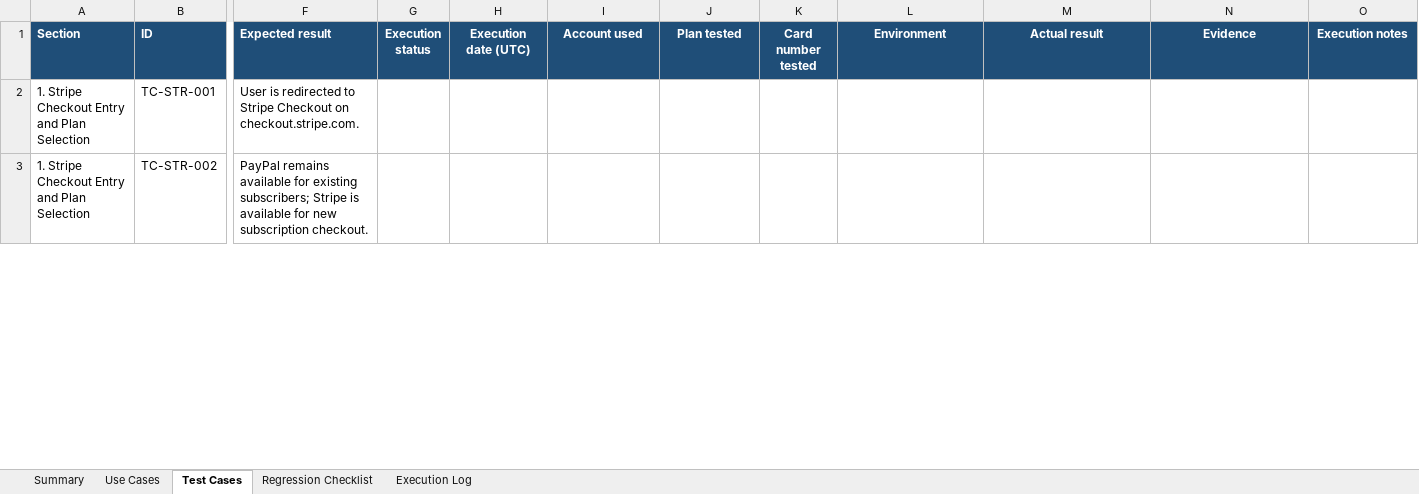
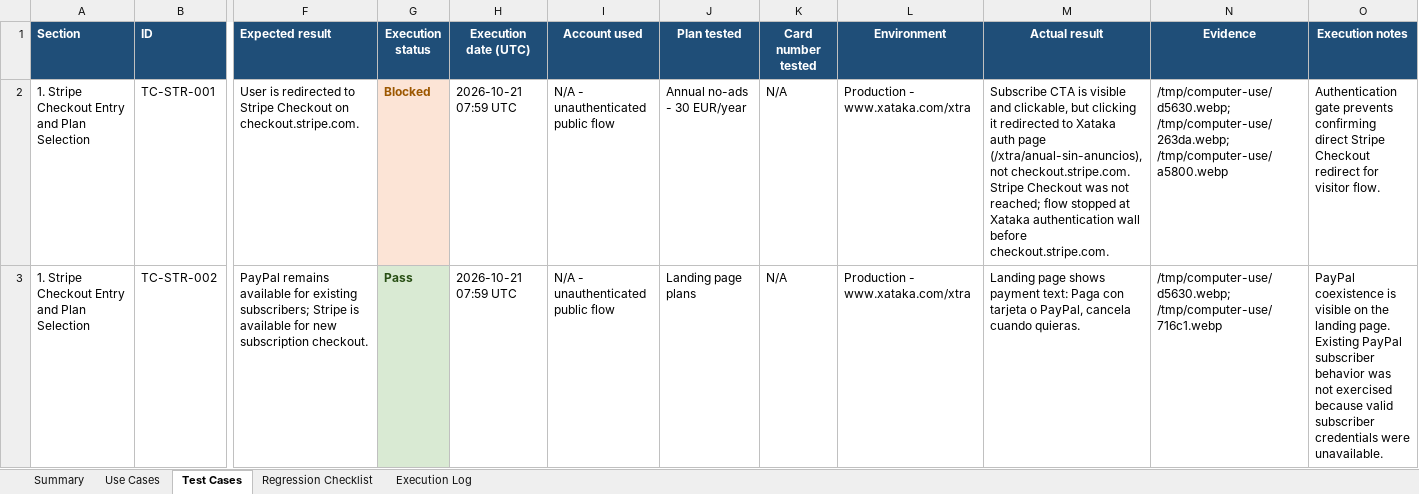
Before and after one commit to ShobhaAml/AutomationScript, an Excel workbook: Aml_automation/XATAKA_XTRA_STRIPE_BILLING_USE_CASES_AND_TEST_CASES.xlsx, sheet Test Cases, drawn as a sheet; only a part is shown, gaps mark what is left out; values as stored, in another font and other column widths than the file's, no borders; the diff covers the shown part only; the diff names each change by its address in the sheet, - before the commit and + after, or states it on an @@ line.

```diff
--- a/Aml_automation/XATAKA_XTRA_STRIPE_BILLING_USE_CASES_AND_TEST_CASES.xlsx (sheet Test Cases)
+++ b/Aml_automation/XATAKA_XTRA_STRIPE_BILLING_USE_CASES_AND_TEST_CASES.xlsx (sheet Test Cases)
-G2 (Execution status): (empty)
+G2 (Execution status): Blocked
-G2 fill: none
+G2 fill: #FCE4D6
-H2:H3 (Execution date (UTC)): (empty)
+H2:H3 (Execution date (UTC)): 2026-10-21 07:59 UTC
-I2:I3 (Account used): (empty)
+I2:I3 (Account used): N/A - unauthenticated public flow
-J2 (Plan tested): (empty)
+J2 (Plan tested): Annual no-ads - 30 EUR/year
-K2:K3 (Card number tested): (empty)
+K2:K3 (Card number tested): N/A
-L2:L3 (Environment): (empty)
+L2:L3 (Environment): Production - www.xataka.com/xtra
-M2 (Actual result): (empty)
+M2 (Actual result): Subscribe CTA is visible and clickable, but clicking it redirected to Xataka auth page (/xtra/anual-sin-anuncios), not checkout.stripe.com. Stripe Checkout was not reached; flow stopped at Xataka authentication wall before checkout.stripe.com.
-N2 (Evidence): (empty)
+N2 (Evidence): /tmp/computer-use/d5630.webp; /tmp/computer-use/263da.webp; /tmp/computer-use/a5800.webp
-O2 (Execution notes): (empty)
+O2 (Execution notes): Authentication gate prevents confirming direct Stripe Checkout redirect for visitor flow.
-G3 (Execution status): (empty)
+G3 (Execution status): Pass
-G3 fill: none
+G3 fill: #D9EAD3
-J3 (Plan tested): (empty)
+J3 (Plan tested): Landing page plans
-M3 (Actual result): (empty)
+M3 (Actual result): Landing page shows payment text: Paga con tarjeta o PayPal, cancela cuando quieras.
-N3 (Evidence): (empty)
+N3 (Evidence): /tmp/computer-use/d5630.webp; /tmp/computer-use/716c1.webp
-O3 (Execution notes): (empty)
+O3 (Execution notes): PayPal coexistence is visible on the landing page. Existing PayPal subscriber behavior was not exercised because valid subscriber credentials were unavailable.
```
Also changed, not shown: 108 edited cells and cell formats elsewhere in this sheet, sheet Execution Log, sheet Summary.
